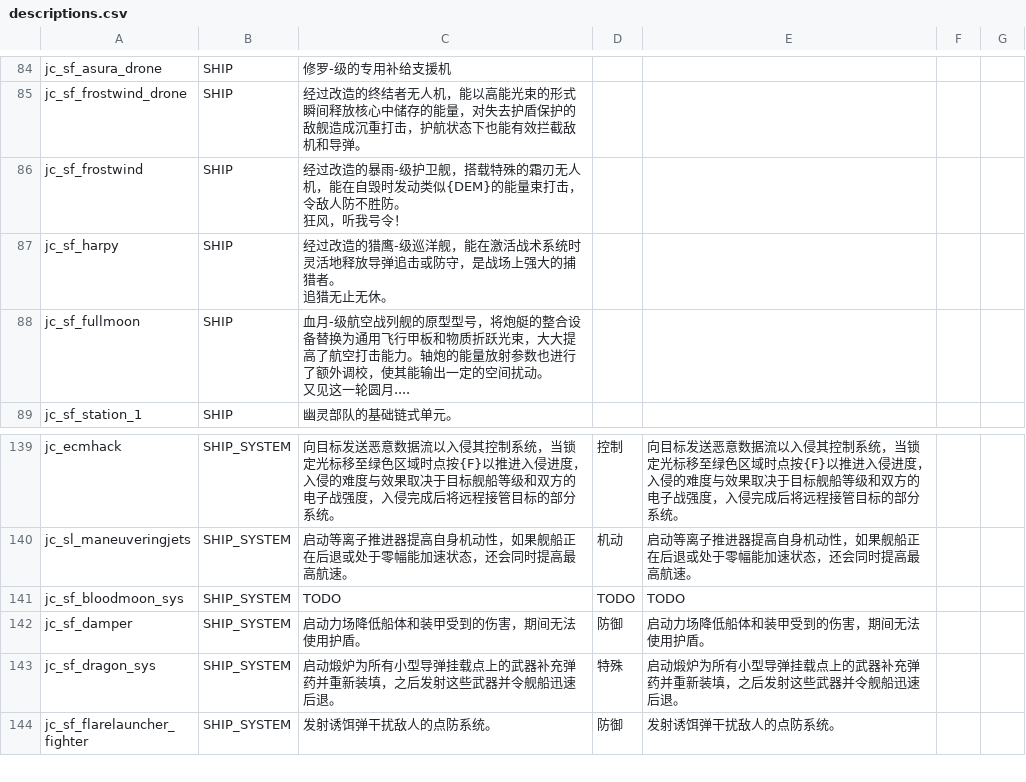
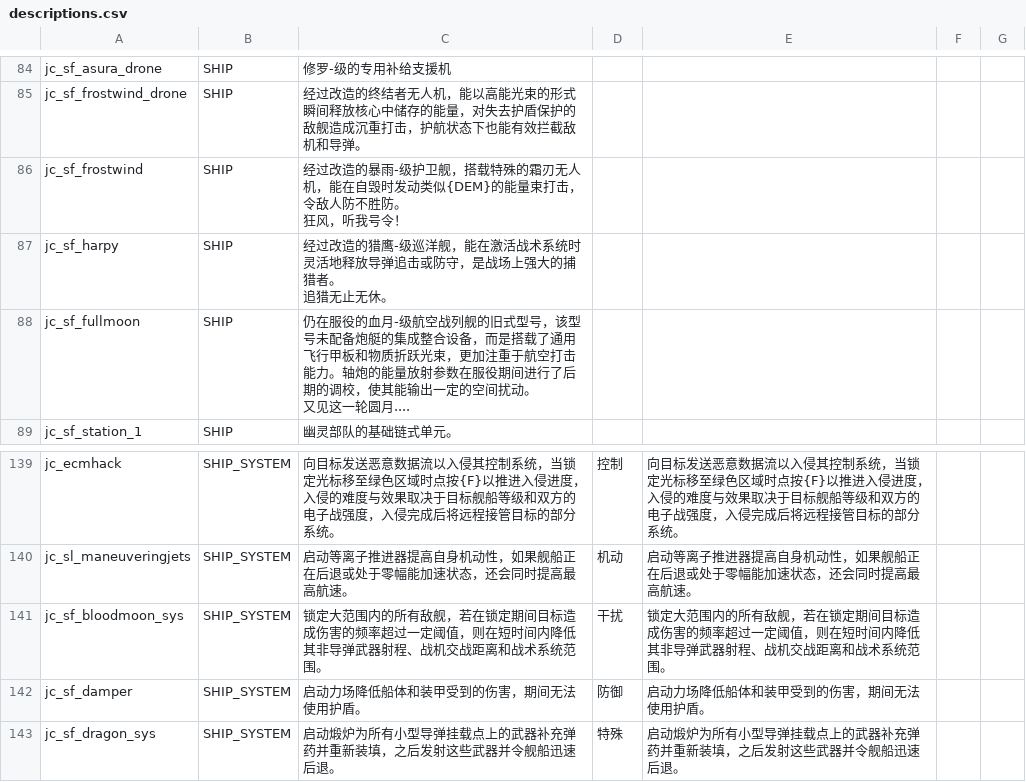
Before and after one commit to JCan2233/SF, a CSV file: data/strings/descriptions.csv, drawn as a sheet; only a part is shown, gaps mark what is left out; the shorter side is filled out with more unchanged rows.

```diff
--- a/data/strings/descriptions.csv
+++ b/data/strings/descriptions.csv
@@ -153,5 +153,5 @@ jc_sf_harpy,SHIP,"经过改造的猎鹰-级巡洋舰，能在激活战术系统
 追猎无止无休。",,,,
-jc_sf_fullmoon,SHIP,"血月-级航空战列舰的原型型号，将炮艇的整合设备替换为通用飞行甲板和物质折跃光束，大大提高了航空打击能力。轴炮的能量放射参数也进行了额外调校，使其能输出一定的空间扰动。
-
-又见这一轮圆月....",,,,
+jc_sf_fullmoon,SHIP,"仍在服役的血月-级航空战列舰的旧式型号，该型号未配备炮艇的集成整合设备，而是搭载了通用飞行甲板和物质折跃光束，更加注重于航空打击能力。轴炮的能量放射参数在服役期间进行了后期的调校，使其能输出一定的空间扰动。
+
+又见这一轮圆月....",,,,
 jc_sf_station_1,SHIP,幽灵部队的基础链式单元。,,,,
@@ -208,3 +208,3 @@ jc_ecmhack,SHIP_SYSTEM,向目标发送恶意数据流以入侵其控制系统，
 jc_sl_maneuveringjets,SHIP_SYSTEM,启动等离子推进器提高自身机动性，如果舰船正在后退或处于零幅能加速状态，还会同时提高最高航速。,机动,启动等离子推进器提高自身机动性，如果舰船正在后退或处于零幅能加速状态，还会同时提高最高航速。,,
-jc_sf_bloodmoon_sys,SHIP_SYSTEM,TODO,TODO,TODO,,
+jc_sf_bloodmoon_sys,SHIP_SYSTEM,锁定大范围内的所有敌舰，若在锁定期间目标造成伤害的频率超过一定阈值，则在短时间内降低其非导弹武器射程、战机交战距离和战术系统范围。,干扰,锁定大范围内的所有敌舰，若在锁定期间目标造成伤害的频率超过一定阈值，则在短时间内降低其非导弹武器射程、战机交战距离和战术系统范围。,,
 jc_sf_damper,SHIP_SYSTEM,启动力场降低船体和装甲受到的伤害，期间无法使用护盾。,防御,启动力场降低船体和装甲受到的伤害，期间无法使用护盾。,,
```
Also changed, not shown: data/hulls/ship_data.csv, data/shipsystems/ship_systems.csv, 2 other files.
